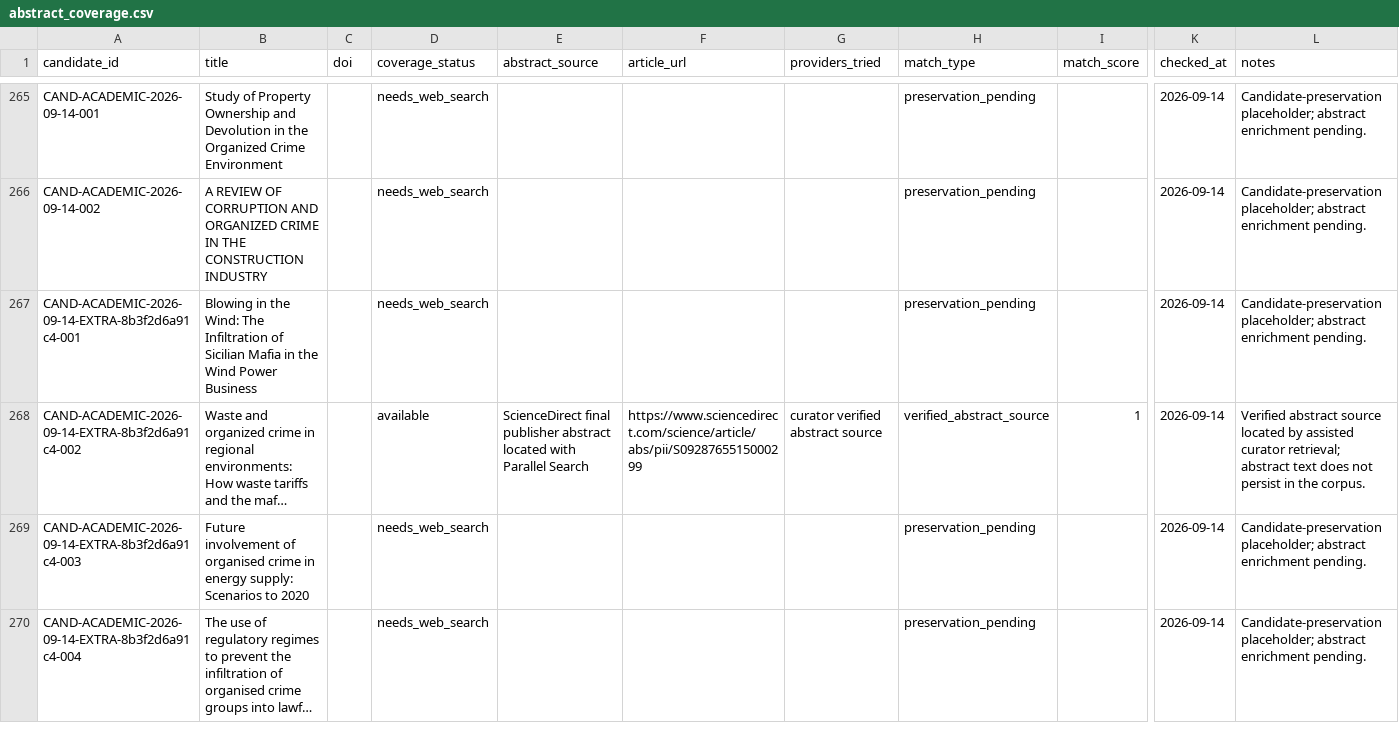
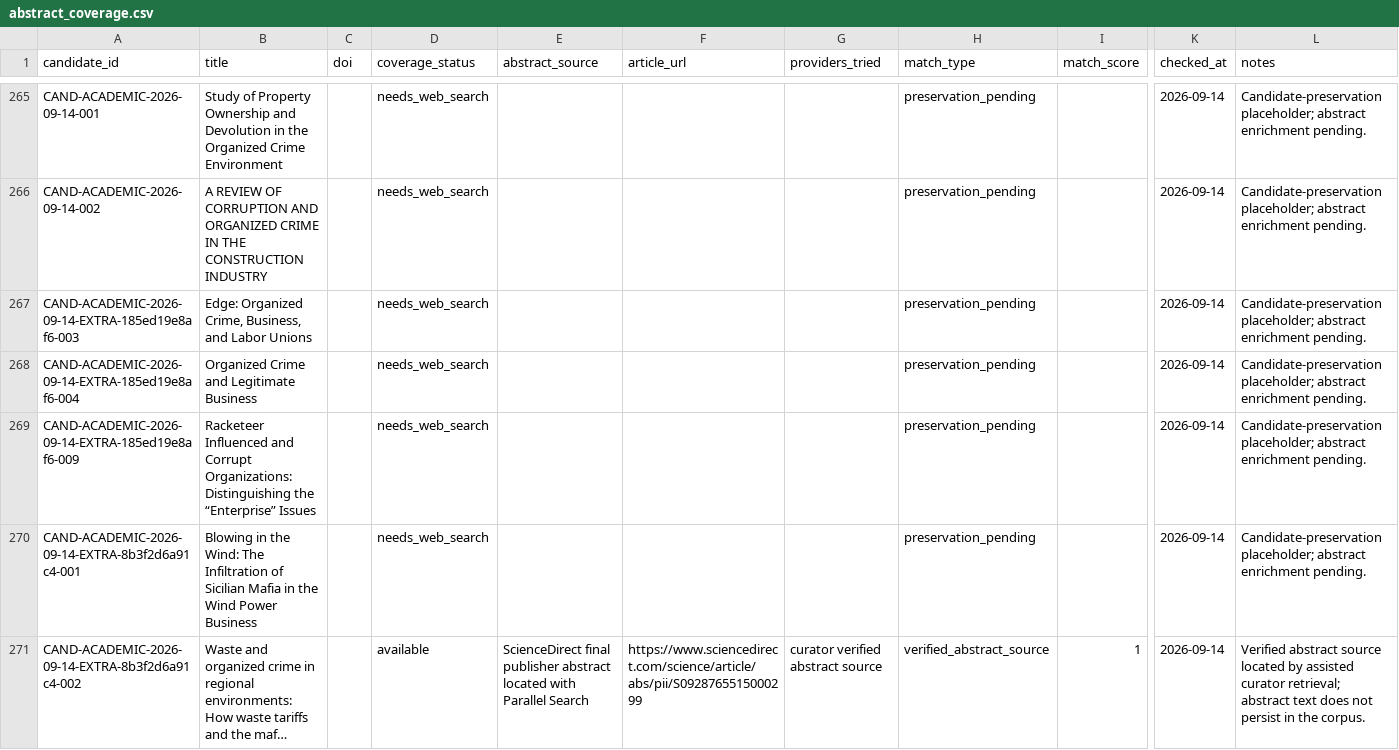
Before and after one commit to colazeta/criminal_infiltration_in_legal_economy_review, a CSV file: data/curation/abstract_coverage.csv, drawn as a sheet; only a part is shown, gaps mark what is left out; the shorter side is filled out with more unchanged rows; long unchanged cells end in …; rows hold the shown columns only; the diff names each change by its address in the sheet, - before the commit and + after, or states it on an @@ line.

```diff
--- a/data/curation/abstract_coverage.csv
+++ b/data/curation/abstract_coverage.csv
+row 267: CAND-ACADEMIC-2026-09-14-EXTRA-185ed19e8af6-003 | Edge: Organized Crime, Business, and Labor Unions |  | needs_web_search |  |  |  | preservation_pending |  | 2026-09-14 | Candidate-preservation placeholder; abstract enrichment pending.
+row 268: CAND-ACADEMIC-2026-09-14-EXTRA-185ed19e8af6-004 | Organized Crime and Legitimate Business |  | needs_web_search |  |  |  | preservation_pending |  | 2026-09-14 | Candidate-preservation placeholder; abstract enrichment pending.
+row 269: CAND-ACADEMIC-2026-09-14-EXTRA-185ed19e8af6-009 | Racketeer Influenced and Corrupt Organizations: Distinguishing the “Enterprise” Issues |  | needs_web_search |  |  |  | preservation_pending |  | 2026-09-14 | Candidate-preservation placeholder; abstract enrichment pending.
```
Also changed, not shown: data/curation/access_coverage.csv, data/curation/retrieval_coverage.csv, 4 other files.
